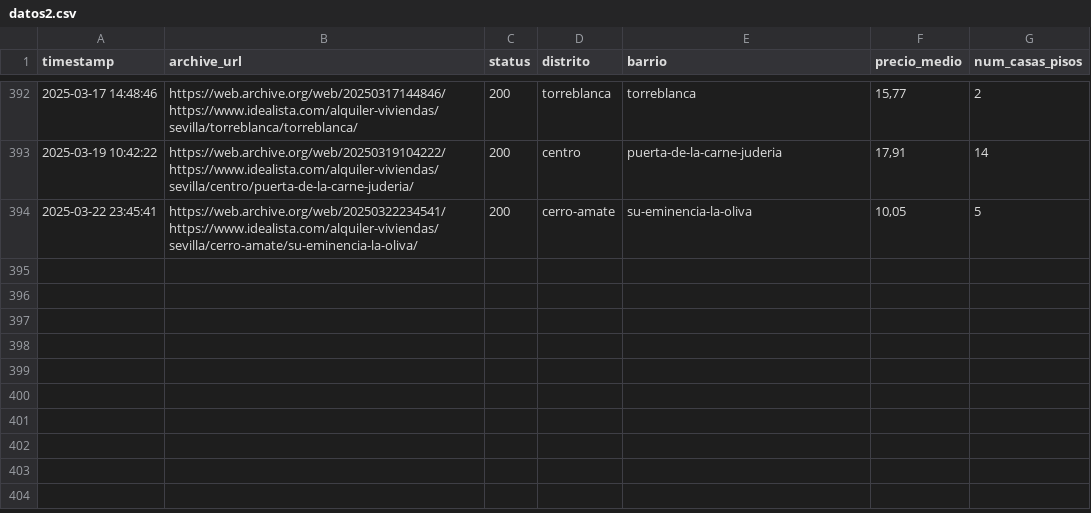
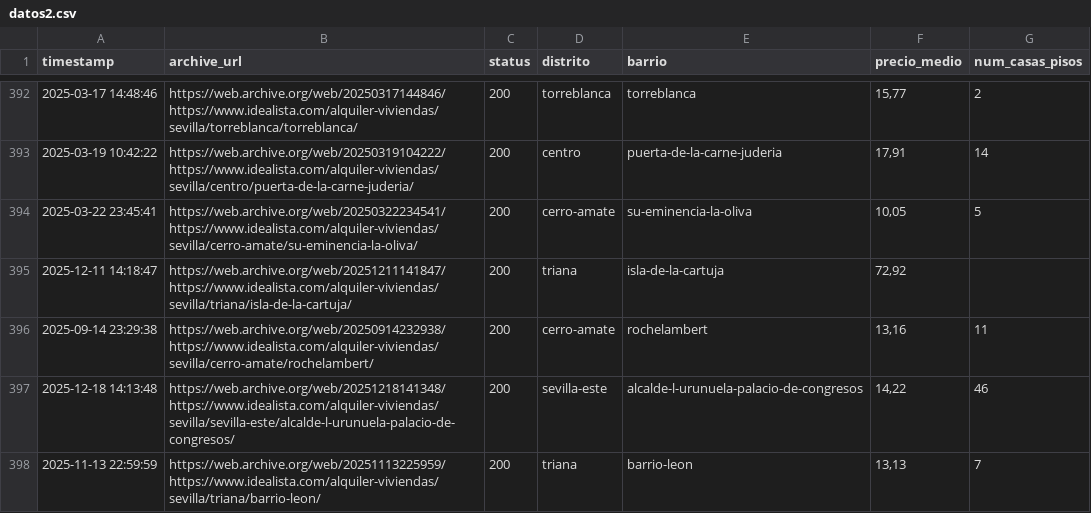
Before and after one commit to danielpereztr/Opviase, a CSV file: datos2.csv, drawn as a sheet; only a part is shown, gaps mark what is left out.

```diff
--- a/datos2.csv
+++ b/datos2.csv
@@ -394 +394,5 @@ timestamp,archive_url,status,distrito,barrio,precio_medio,num_casas_pisos
 2025-03-22 23:45:41,https://web.archive.org/web/20250322234541/https://www.idealista.com/alquiler-viviendas/sevilla/cerro-amate/su-eminencia-la-oliva/,200,cerro-amate,su-eminencia-la-oliva,"10,05",5
+2025-12-11 14:18:47,https://web.archive.org/web/20251211141847/https://www.idealista.com/alquiler-viviendas/sevilla/triana/isla-de-la-cartuja/,200,triana,isla-de-la-cartuja,"72,92",
+2025-09-14 23:29:38,https://web.archive.org/web/20250914232938/https://www.idealista.com/alquiler-viviendas/sevilla/cerro-amate/rochelambert/,200,cerro-amate,rochelambert,"13,16",11
+2025-12-18 14:13:48,https://web.archive.org/web/20251218141348/https://www.idealista.com/alquiler-viviendas/sevilla/sevilla-este/alcalde-l-urunuela-palacio-de-congresos/,200,sevilla-este,alcalde-l-urunuela-palacio-de-congresos,"14,22",46
+2025-11-13 22:59:59,https://web.archive.org/web/20251113225959/https://www.idealista.com/alquiler-viviendas/sevilla/triana/barrio-leon/,200,triana,barrio-leon,"13,13",7
```
